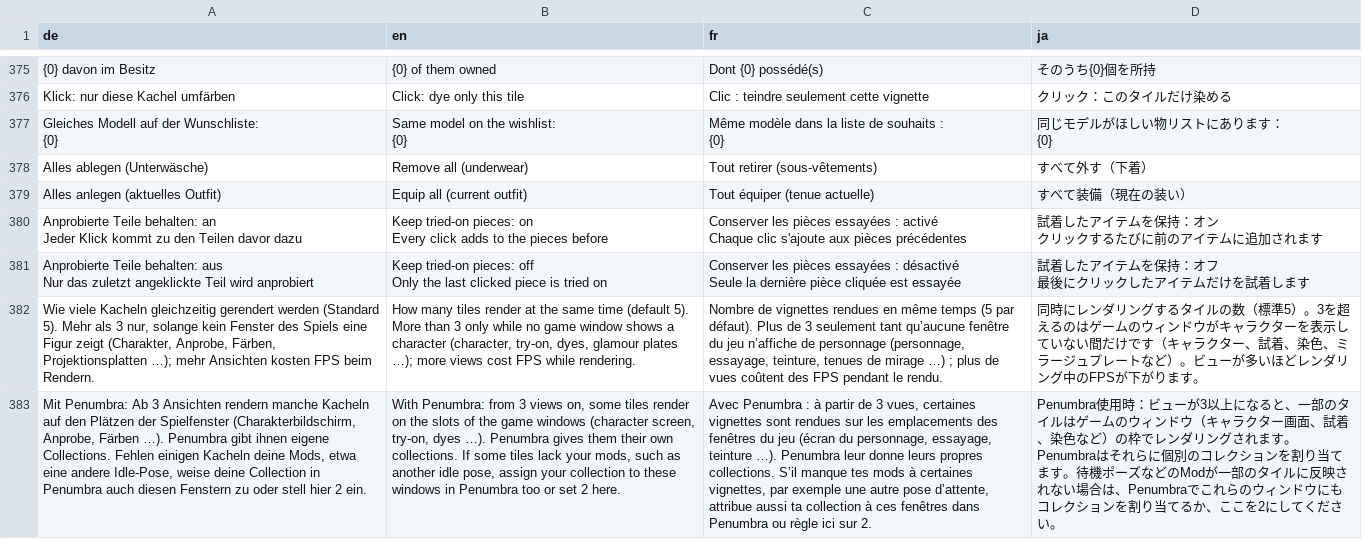
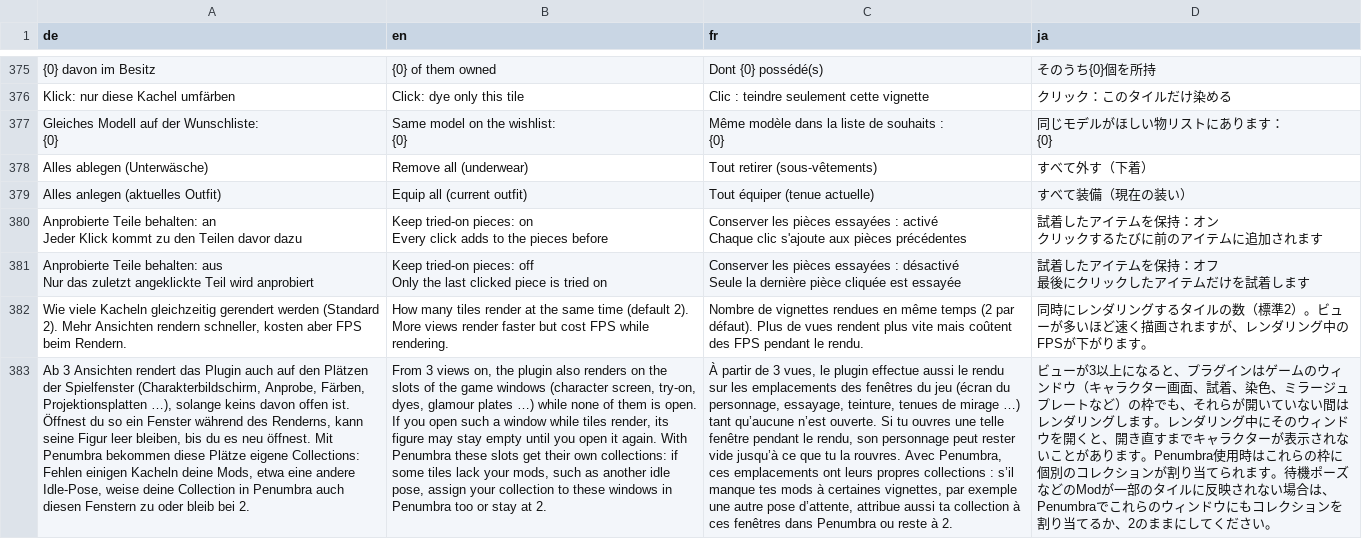
Before and after one commit to ShyneeAK/GlamourBrowser, a CSV file: src/GlamourBrowser.Core/Localization/Strings.csv, drawn as a sheet; only a part is shown, gaps mark what is left out; removed rows and columns are numbered as before the commit, all else as after; the diff names each change by its address in the sheet, - before the commit and + after, or states it on an @@ line.

Commit message:
feat(settings): parallel views default 2 (never the game windows' slots, migrated from 3 and 5); the hint also says a game window opened while tiles render may stay empty

```diff
--- a/src/GlamourBrowser.Core/Localization/Strings.csv
+++ b/src/GlamourBrowser.Core/Localization/Strings.csv
-row 382: Wie viele Kacheln gleichzeitig gerendert werden (Standard 5). Mehr als 3 nur, solange kein Fenster des Spiels eine Figur zeigt (Charakter, Anprobe, Färben, Projektionsplatten …); mehr Ansichten kosten FPS beim Rendern. | How many tiles render at the same time (default 5). More than 3 only while no game window shows a character (character, try-on, dyes, glamour plates …); more views cost FPS while rendering. | Nombre de vignettes rendues en même temps (5 par défaut). Plus de 3 seulement tant qu’aucune fenêtre du jeu n’affiche de personnage (personnage, essayage, teinture, tenues de mirage …) ; plus de vues coûtent des FPS pendant le rendu. | 同時にレンダリングするタイルの数（標準5）。3を超えるのはゲームのウィンドウがキャラクターを表示していない間だけです（キャラクター、試着、染色、ミラージュプレートなど）。ビューが多いほどレンダリング中のFPSが下がります。
-row 383: Mit Penumbra: Ab 3 Ansichten rendern manche Kacheln auf den Plätzen der Spielfenster (Charakterbildschirm, Anprobe, Färben …). Penumbra gibt ihnen eigene Collections. Fehlen einigen Kacheln deine Mods, etwa eine andere Idle-Pose, weise deine Collection in Penumbra auch diesen Fenstern zu oder stell hier 2 ein. | With Penumbra: from 3 views on, some tiles render on the slots of the game windows (character screen, try-on, dyes …). Penumbra gives them their own collections. If some tiles lack your mods, such as another idle pose, assign your collection to these windows in Penumbra too or set 2 here. | Avec Penumbra : à partir de 3 vues, certaines vignettes sont rendues sur les emplacements des fenêtres du jeu (écran du personnage, essayage, teinture …). Penumbra leur donne leurs propres collections. S’il manque tes mods à certaines vignettes, par exemple une autre pose d’attente, attribue aussi ta collection à ces fenêtres dans Penumbra ou règle ici sur 2. | Penumbra使用時：ビューが3以上になると、一部のタイルはゲームのウィンドウ（キャラクター画面、試着、染色など）の枠でレンダリングされます。Penumbraはそれらに個別のコレクションを割り当てます。待機ポーズなどのModが一部のタイルに反映されない場合は、Penumbraでこれらのウィンドウにもコレクションを割り当てるか、ここを2にしてください。
+row 382: Wie viele Kacheln gleichzeitig gerendert werden (Standard 2). Mehr Ansichten rendern schneller, kosten aber FPS beim Rendern. | How many tiles render at the same time (default 2). More views render faster but cost FPS while rendering. | Nombre de vignettes rendues en même temps (2 par défaut). Plus de vues rendent plus vite mais coûtent des FPS pendant le rendu. | 同時にレンダリングするタイルの数（標準2）。ビューが多いほど速く描画されますが、レンダリング中のFPSが下がります。
+row 383: Ab 3 Ansichten rendert das Plugin auch auf den Plätzen der Spielfenster (Charakterbildschirm, Anprobe, Färben, Projektionsplatten …), solange keins davon offen ist. Öffnest du so ein Fenster während des Renderns, kann seine Figur leer bleiben, bis du es neu öffnest. Mit Penumbra bekommen diese Plätze eigene Collections: Fehlen einigen Kacheln deine Mods, etwa eine andere Idle-Pose, weise deine Collection in Penumbra auch diesen Fenstern zu oder bleib bei 2. | From 3 views on, the plugin also renders on the slots of the game windows (character screen, try-on, dyes, glamour plates …) while none of them is open. If you open such a window while tiles render, its figure may stay empty until you open it again. With Penumbra these slots get their own collections: if some tiles lack your mods, such as another idle pose, assign your collection to these windows in Penumbra too or stay at 2. | À partir de 3 vues, le plugin effectue aussi le rendu sur les emplacements des fenêtres du jeu (écran du personnage, essayage, teinture, tenues de mirage …) tant qu’aucune n’est ouverte. Si tu ouvres une telle fenêtre pendant le rendu, son personnage peut rester vide jusqu’à ce que tu la rouvres. Avec Penumbra, ces emplacements ont leurs propres collections : s’il manque tes mods à certaines vignettes, par exemple une autre pose d’attente, attribue aussi ta collection à ces fenêtres dans Penumbra ou reste à 2. | ビューが3以上になると、プラグインはゲームのウィンドウ（キャラクター画面、試着、染色、ミラージュプレートなど）の枠でも、それらが開いていない間はレンダリングします。レンダリング中にそのウィンドウを開くと、開き直すまでキャラクターが表示されないことがあります。Penumbra使用時はこれらの枠に個別のコレクションが割り当てられます。待機ポーズなどのModが一部のタイルに反映されない場合は、Penumbraでこれらのウィンドウにもコレクションを割り当てるか、2のままにしてください。
```
Also changed, not shown: 3 other files.
